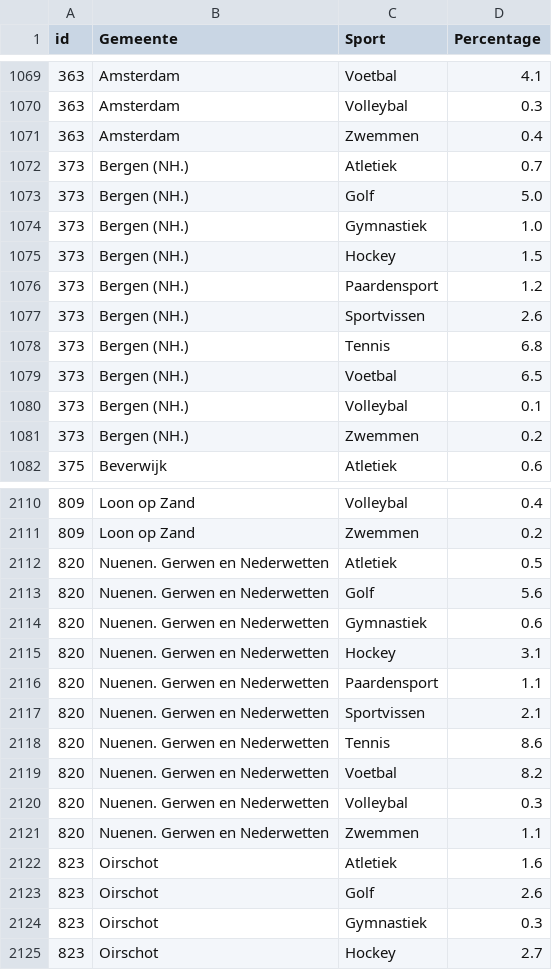
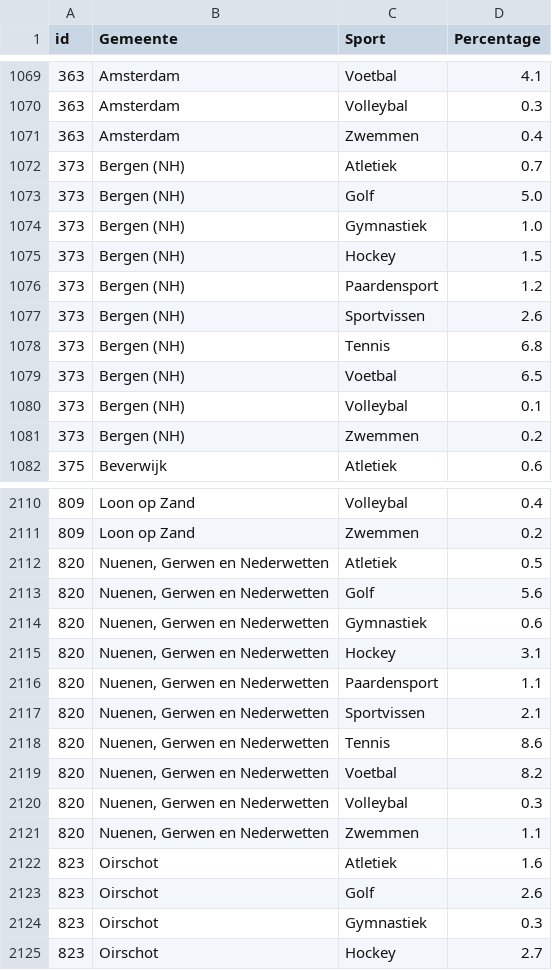
Before and after one commit to rcsmit/streamlit_scripts, a CSV file: input/gemeente_sportlidmaatschappen_2024.csv, drawn as a sheet; only a part is shown, gaps mark what is left out; the diff covers the shown part only.

```diff
--- a/input/gemeente_sportlidmaatschappen_2024.csv
+++ b/input/gemeente_sportlidmaatschappen_2024.csv
@@ -1071,12 +1071,12 @@ id,Gemeente,Sport,Percentage
 363,Amsterdam,Zwemmen,0.4
-373,Bergen (NH.),Atletiek,0.7
-373,Bergen (NH.),Golf,5.0
-373,Bergen (NH.),Gymnastiek,1.0
-373,Bergen (NH.),Hockey,1.5
-373,Bergen (NH.),Paardensport,1.2
-373,Bergen (NH.),Sportvissen,2.6
-373,Bergen (NH.),Tennis,6.8
-373,Bergen (NH.),Voetbal,6.5
-373,Bergen (NH.),Volleybal,0.1
-373,Bergen (NH.),Zwemmen,0.2
+373,Bergen (NH),Atletiek,0.7
+373,Bergen (NH),Golf,5.0
+373,Bergen (NH),Gymnastiek,1.0
+373,Bergen (NH),Hockey,1.5
+373,Bergen (NH),Paardensport,1.2
+373,Bergen (NH),Sportvissen,2.6
+373,Bergen (NH),Tennis,6.8
+373,Bergen (NH),Voetbal,6.5
+373,Bergen (NH),Volleybal,0.1
+373,Bergen (NH),Zwemmen,0.2
 375,Beverwijk,Atletiek,0.6
@@ -2111,12 +2111,12 @@ id,Gemeente,Sport,Percentage
 809,Loon op Zand,Zwemmen,0.2
-820,Nuenen. Gerwen en Nederwetten,Atletiek,0.5
-820,Nuenen. Gerwen en Nederwetten,Golf,5.6
-820,Nuenen. Gerwen en Nederwetten,Gymnastiek,0.6
-820,Nuenen. Gerwen en Nederwetten,Hockey,3.1
-820,Nuenen. Gerwen en Nederwetten,Paardensport,1.1
-820,Nuenen. Gerwen en Nederwetten,Sportvissen,2.1
-820,Nuenen. Gerwen en Nederwetten,Tennis,8.6
-820,Nuenen. Gerwen en Nederwetten,Voetbal,8.2
-820,Nuenen. Gerwen en Nederwetten,Volleybal,0.3
-820,Nuenen. Gerwen en Nederwetten,Zwemmen,1.1
+820,"Nuenen, Gerwen en Nederwetten",Atletiek,0.5
+820,"Nuenen, Gerwen en Nederwetten",Golf,5.6
+820,"Nuenen, Gerwen en Nederwetten",Gymnastiek,0.6
+820,"Nuenen, Gerwen en Nederwetten",Hockey,3.1
+820,"Nuenen, Gerwen en Nederwetten",Paardensport,1.1
+820,"Nuenen, Gerwen en Nederwetten",Sportvissen,2.1
+820,"Nuenen, Gerwen en Nederwetten",Tennis,8.6
+820,"Nuenen, Gerwen en Nederwetten",Voetbal,8.2
+820,"Nuenen, Gerwen en Nederwetten",Volleybal,0.3
+820,"Nuenen, Gerwen en Nederwetten",Zwemmen,1.1
 823,Oirschot,Atletiek,1.6
```
Also changed, not shown: 10 edited cells elsewhere in this file, 1 other file.
